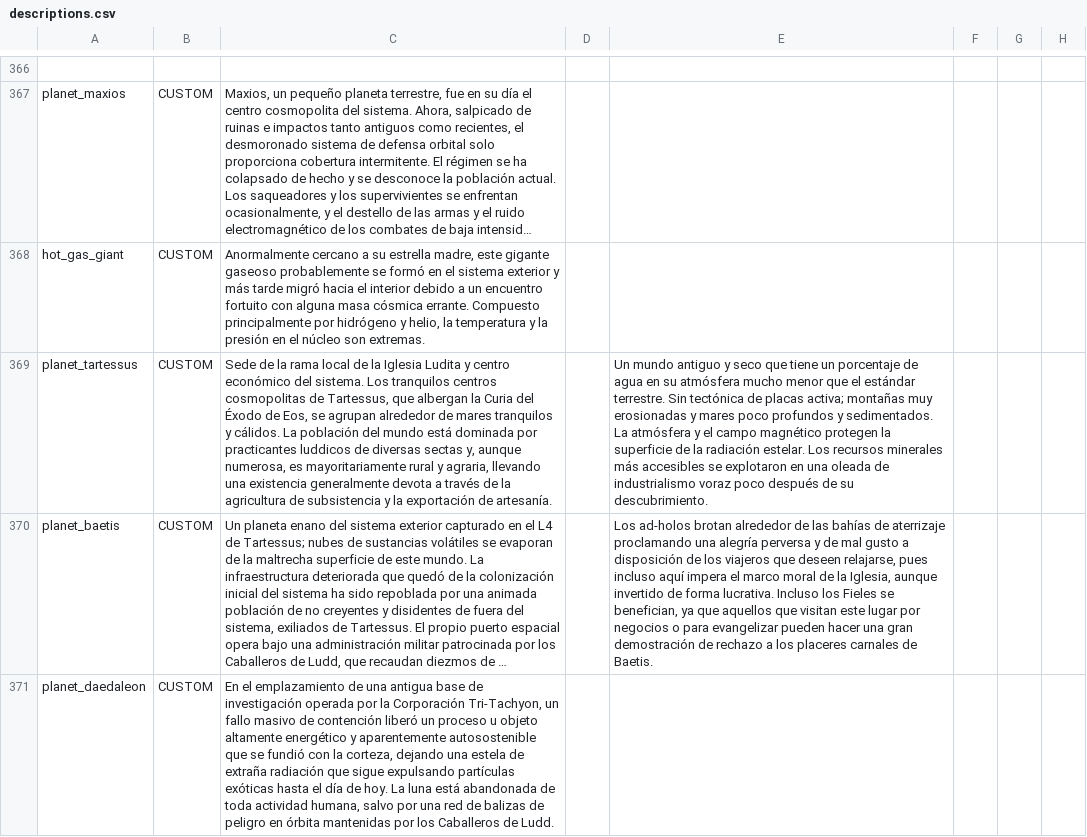
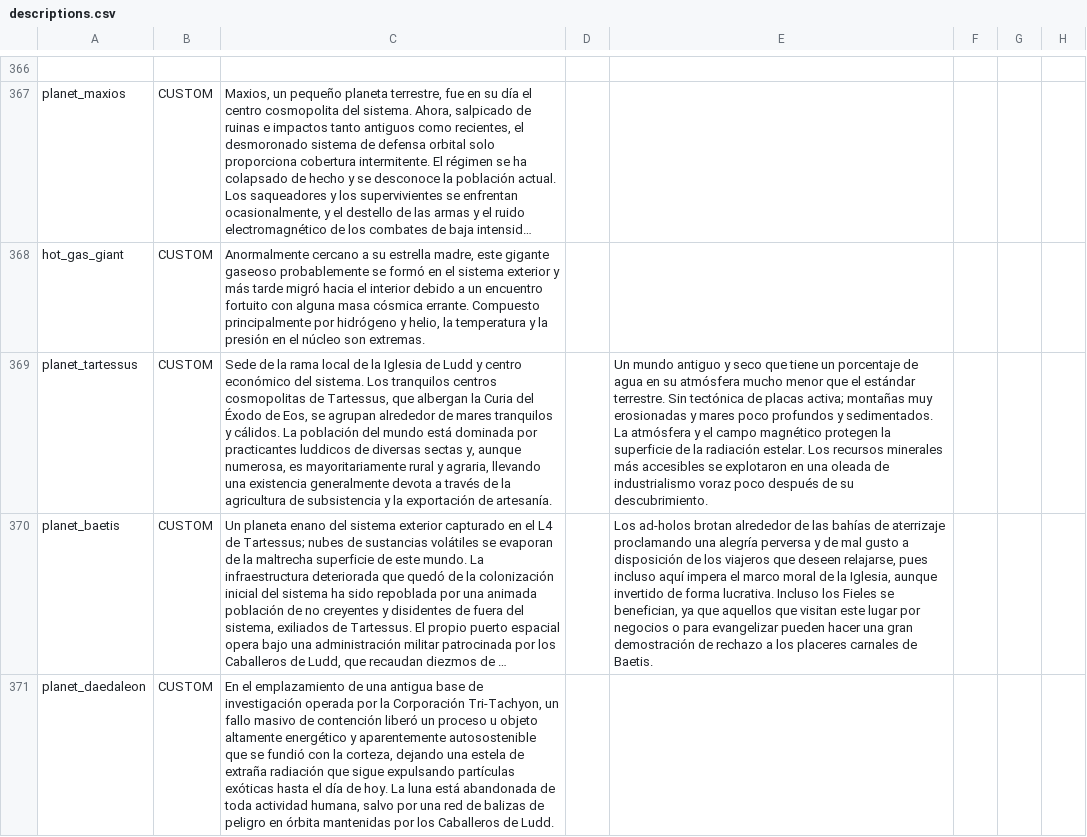
Before and after one commit to carlosgmz/starsector_lang_pack_es, a CSV file: data/strings/descriptions.csv, drawn as a sheet; only a part is shown, gaps mark what is left out; long unchanged cells end in …; the diff covers the shown part only; the diff names each change by its address in the sheet, - before the commit and + after, or states it on an @@ line.

Commit message:
feat: changed "Ludita" to "de Ludd"

```diff
--- a/data/strings/descriptions.csv
+++ b/data/strings/descriptions.csv
-C369: …la Iglesia Ludita y centro…
+C369: …la Iglesia de Ludd y centro…
```
Also changed, not shown: 3 edited cells elsewhere in this file, data/campaign/special_items.csv, 11 other files.
